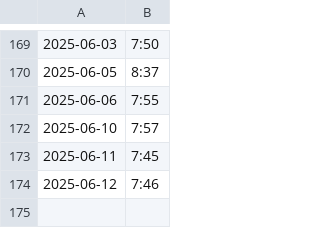
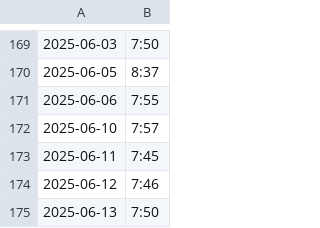
Before and after one commit to defgsus/kindergarten-times, a CSV file: school-times.csv, drawn as a sheet; only a part is shown, gaps mark what is left out; the diff names each change by its address in the sheet, - before the commit and + after, or states it on an @@ line.

Commit message:
Friday the 13th!

```diff
--- a/school-times.csv
+++ b/school-times.csv
+row 175: 2025-06-13 | 7:50
```
